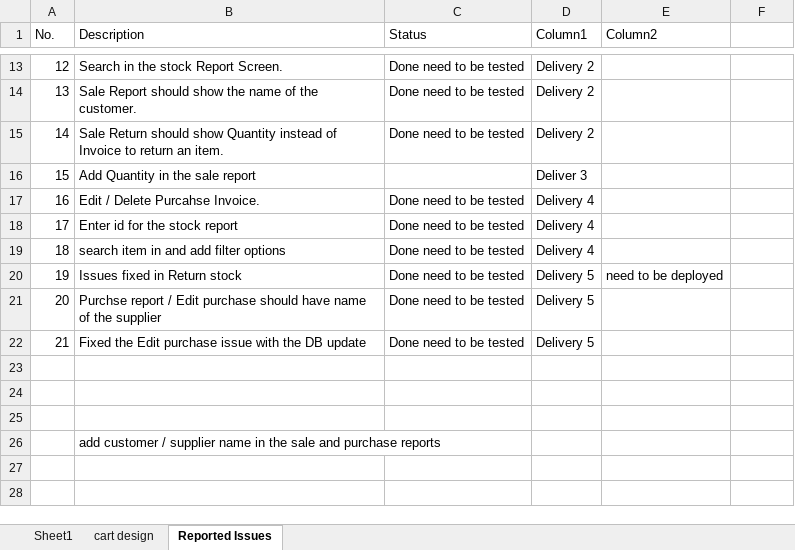
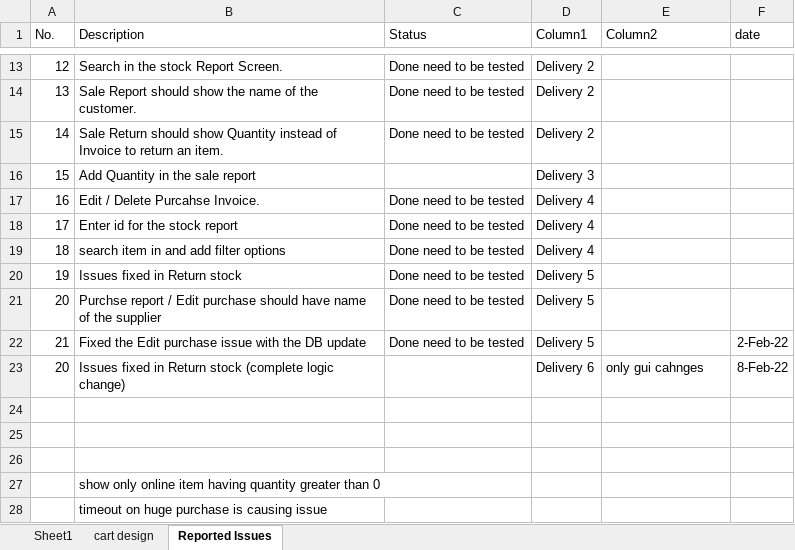
Before and after one commit to omerzebkhan/OmerOnline, an Excel workbook: formuleas.xlsx, sheet Reported Issues, drawn as a sheet; only a part is shown, gaps mark what is left out; values as stored, in another font and other column widths than the file's, no borders; table styles not drawn; addresses are those after the commit; the diff names each change by its address in the sheet, - before the commit and + after, or states it on an @@ line.

Commit message:
online store55

```diff
--- a/formuleas.xlsx (sheet Reported Issues)
+++ b/formuleas.xlsx (sheet Reported Issues)
-F1: (empty)
+F1: date
-D16 (Column1): Deliver 3
+D16 (Column1): Delivery 3
-E20 (Column2): need to be deployed
+E20 (Column2): (empty)
-F22 (date): (empty)
+F22 (date): 2-Feb-22
+row 23: 20 | Issues fixed in Return stock (complete logic change) |  | Delivery 6 | only gui cahnges | 8-Feb-22
-B27 (Description): add customer / supplier name in the sale and purchase reports
+B27 (Description): show only online item having quantity greater than 0
+row 28:  | timeout on huge purchase is causing issue
```
Also changed, not shown: 5 other files.
